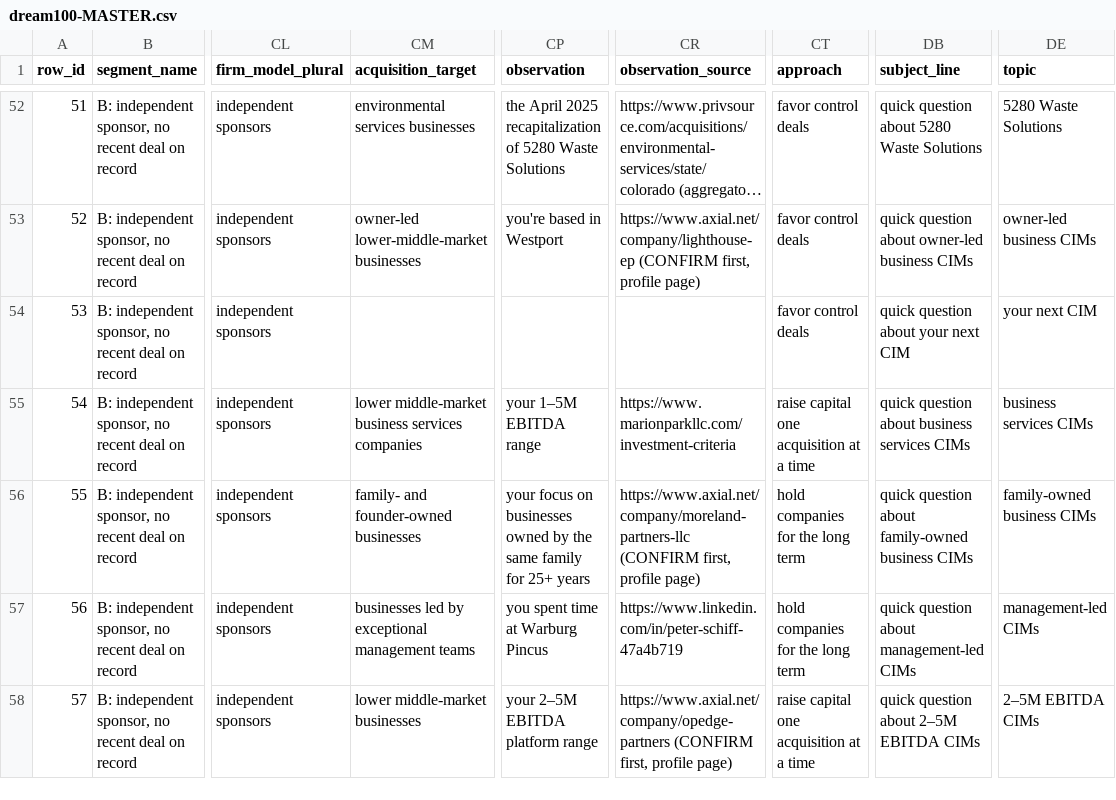
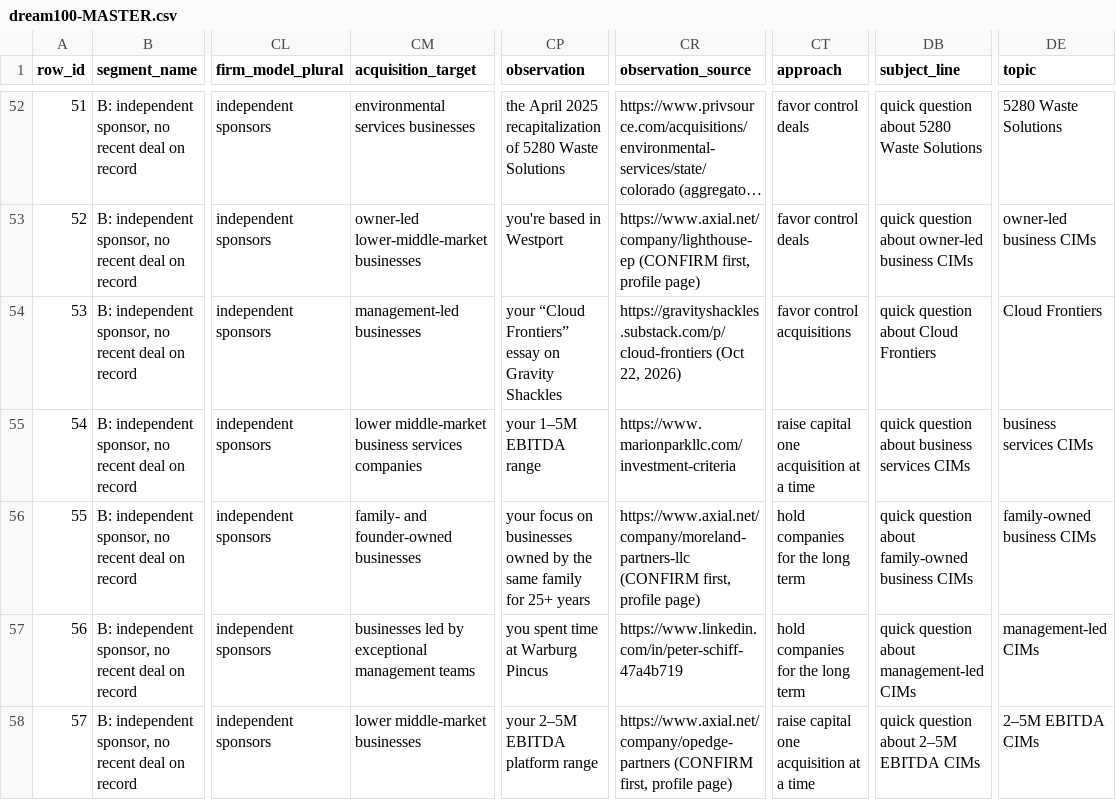
Before and after one commit to smsmkld/krea-murali, a CSV file: data/dream100-MASTER.csv, drawn as a sheet; only a part is shown, gaps mark what is left out; long unchanged cells end in …; the diff names each change by its address in the sheet, - before the commit and + after, or states it on an @@ line.

```diff
--- a/data/dream100-MASTER.csv
+++ b/data/dream100-MASTER.csv
-CM54 (acquisition_target): (empty)
+CM54 (acquisition_target): management-led businesses
-CP54 (observation): (empty)
+CP54 (observation): your “Cloud Frontiers” essay on Gravity Shackles
-CR54 (observation_source): (empty)
+CR54 (observation_source): https://gravityshackles.substack.com/p/cloud-frontiers (Oct 22, 2026)
-CT54 (approach): favor control deals
+CT54 (approach): favor control acquisitions
-DB54 (subject_line): quick question about your next CIM
+DB54 (subject_line): quick question about Cloud Frontiers
-DE54 (topic): your next CIM
+DE54 (topic): Cloud Frontiers
```
Also changed, not shown: data/campaign-leads.csv.
